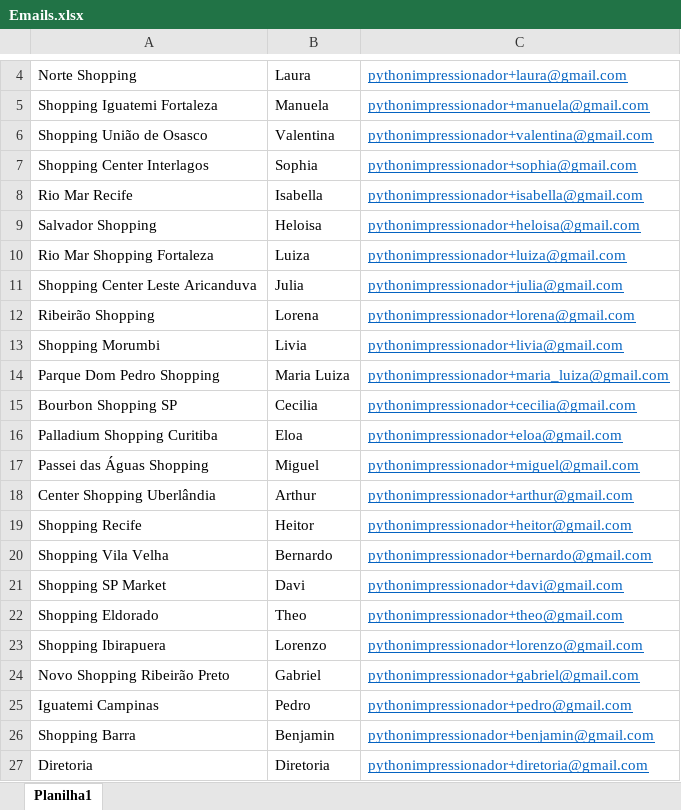
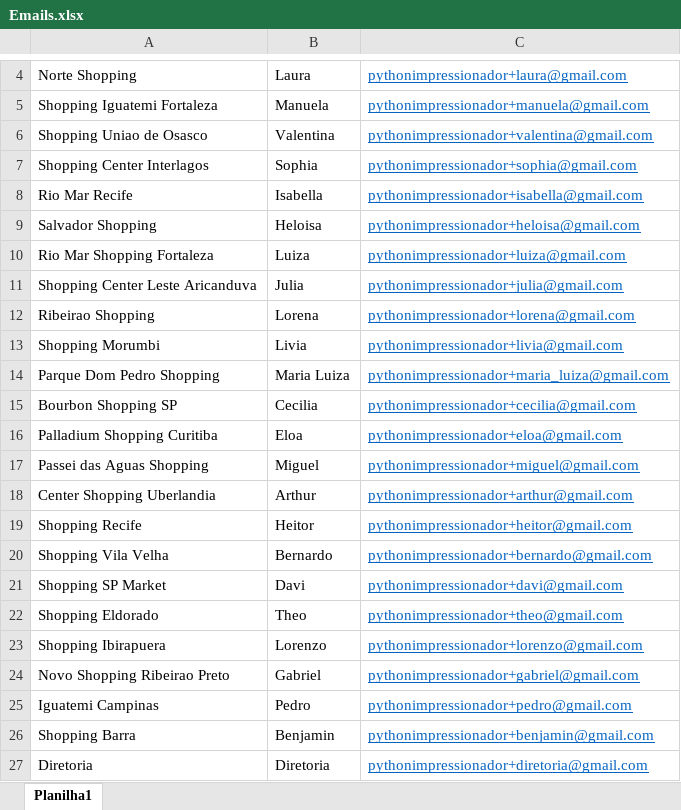
Before and after one commit to Soepaza/OnePage, an Excel workbook: Bases de Dados/Emails.xlsx, sheet Planilha1, drawn as a sheet; only a part is shown, gaps mark what is left out; values as stored, in another font and other column widths than the file's, no borders; the diff names each change by its address in the sheet, - before the commit and + after, or states it on an @@ line.

Commit message:
Atualização Base de dados Emails

```diff
--- a/Bases de Dados/Emails.xlsx (sheet Planilha1)
+++ b/Bases de Dados/Emails.xlsx (sheet Planilha1)
-A6: Shopping União de Osasco
+A6: Shopping Uniao de Osasco
-A12: Ribeirão Shopping
+A12: Ribeirao Shopping
-A17: Passei das Águas Shopping
+A17: Passei das Aguas Shopping
-A18: Center Shopping Uberlândia
+A18: Center Shopping Uberlandia
-A24: Novo Shopping Ribeirão Preto
+A24: Novo Shopping Ribeirao Preto
```
